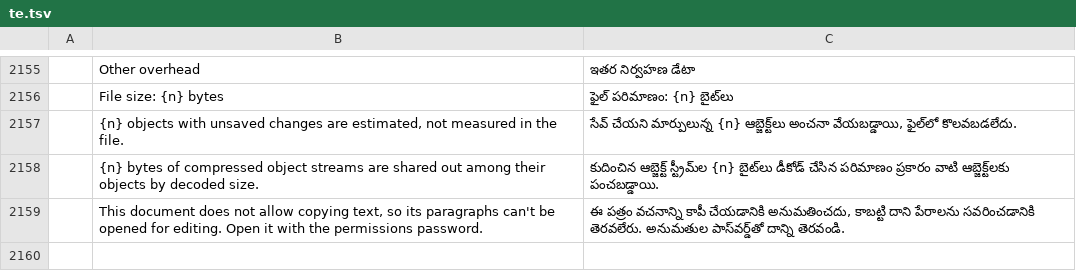
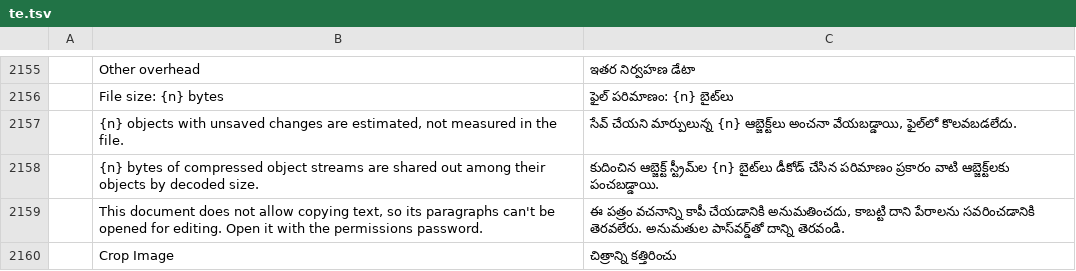
Before and after one commit to treeforjs/pdfcraft, a TSV file: crates/ui-egui/src/i18n/te.tsv, drawn as a sheet; only a part is shown, gaps mark what is left out; the diff names each change by its address in the sheet, - before the commit and + after, or states it on an @@ line.

```diff
--- a/crates/ui-egui/src/i18n/te.tsv
+++ b/crates/ui-egui/src/i18n/te.tsv
+row 2160:  | Crop Image | చిత్రాన్ని కత్తిరించు
```
Also changed, not shown: crates/ui-egui/src/i18n/bg.tsv, crates/ui-egui/src/i18n/cs.tsv, 22 other files.
